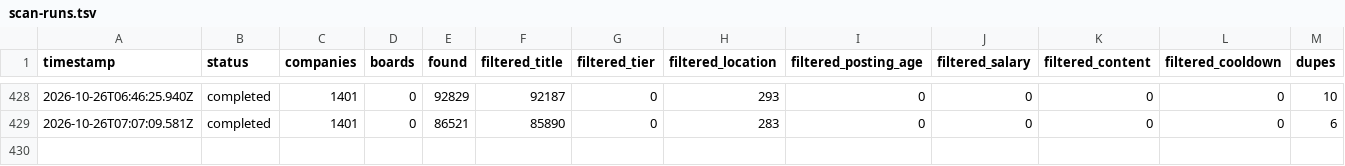
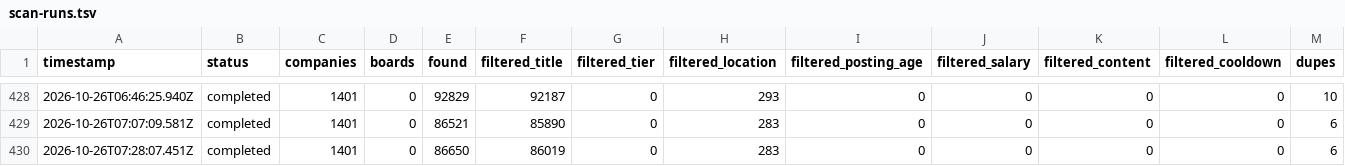
Before and after one commit to tanaymihani/intern-ops, a TSV file: data/scan-runs.tsv, drawn as a sheet; only a part is shown, gaps mark what is left out; rows hold the shown columns only; the diff names each change by its address in the sheet, - before the commit and + after, or states it on an @@ line.

```diff
--- a/data/scan-runs.tsv
+++ b/data/scan-runs.tsv
+row 430: 2026-10-26T07:28:07.451Z | completed | 1401 | 0 | 86650 | 86019 | 0 | 283 | 0 | 0 | 0 | 0 | 6
```
Also changed, not shown: 2 other files.
